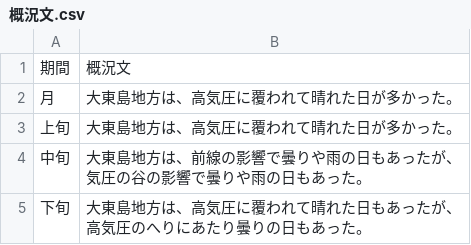
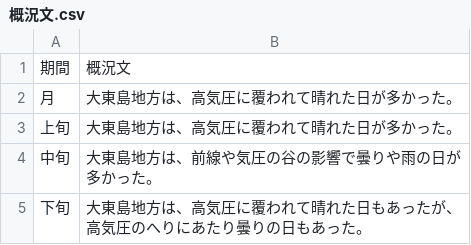
Before and after one commit to owl637/jma-weather-report-webapp, a CSV file: data/2025_11/概況文.csv, drawn as a sheet.

```diff
--- a/data/2025_11/概況文.csv
+++ b/data/2025_11/概況文.csv
@@ -3,3 +3,3 @@
 上旬,大東島地方は、高気圧に覆われて晴れた日が多かった。
-中旬,大東島地方は、前線の影響で曇りや雨の日もあったが、気圧の谷の影響で曇りや雨の日もあった。
+中旬,大東島地方は、前線や気圧の谷の影響で曇りや雨の日が多かった。
 下旬,大東島地方は、高気圧に覆われて晴れた日もあったが、高気圧のへりにあたり曇りの日もあった。
```
Also changed, not shown: data/2024_11/概況文.csv, data/2025_02/概況文.csv, 1 other file.
